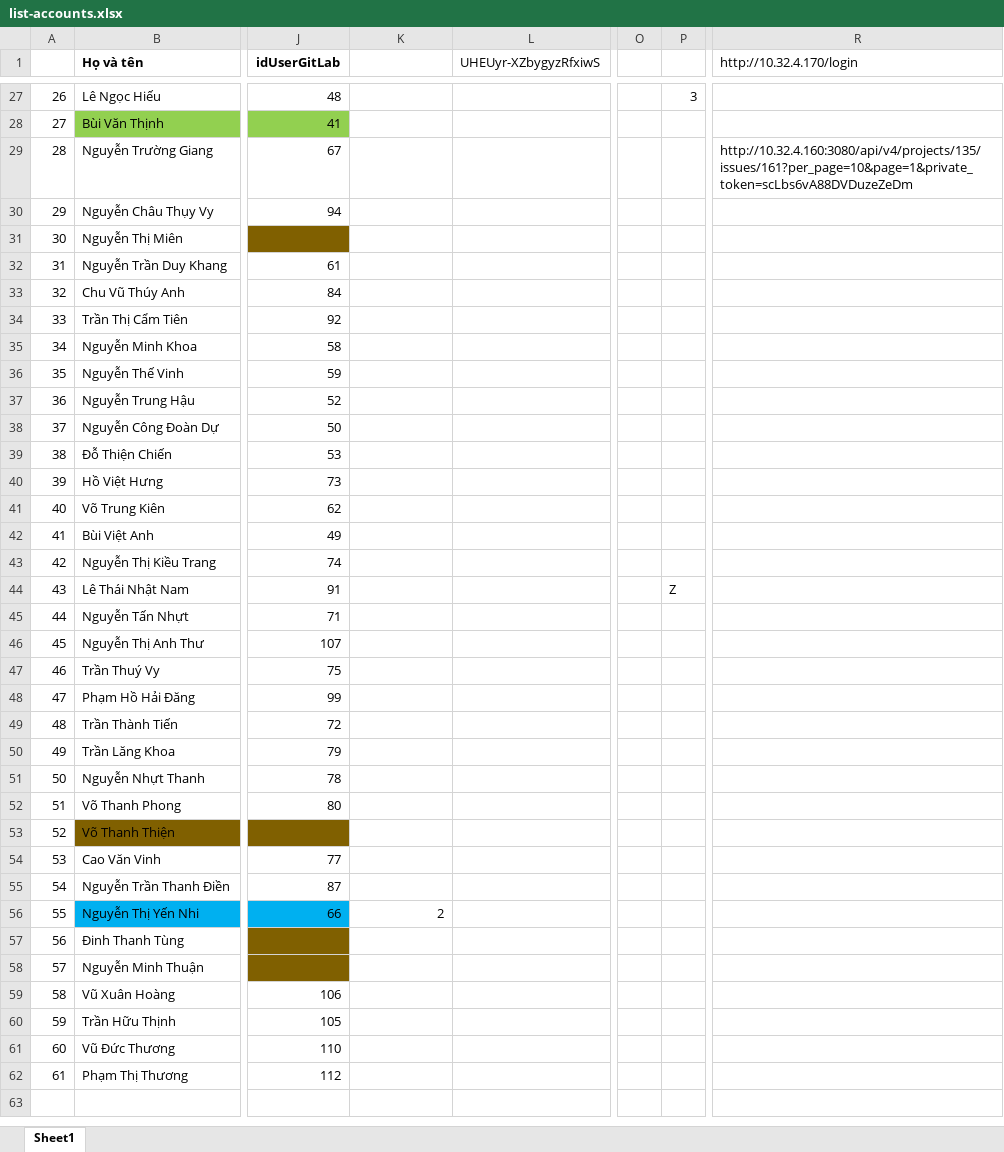
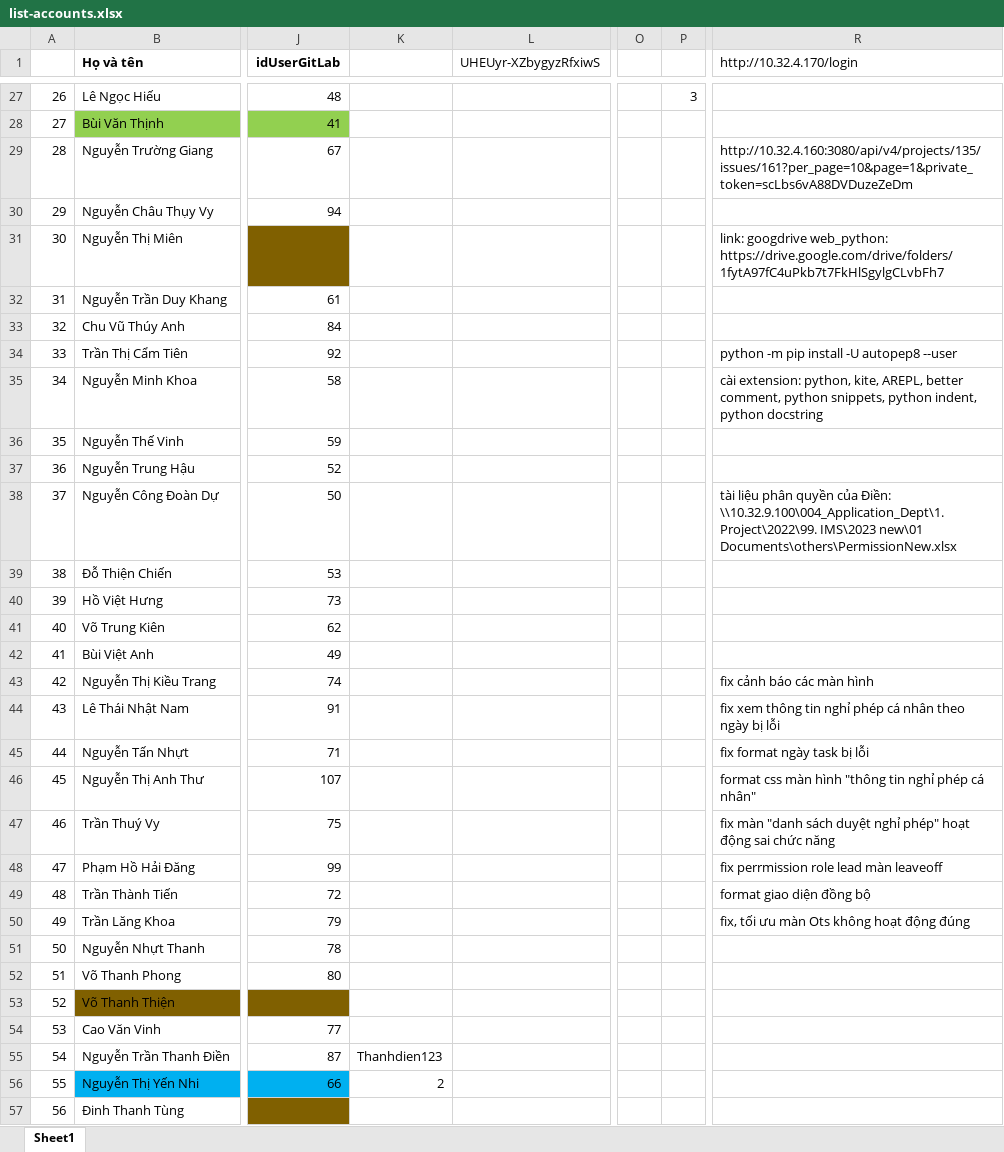
Before and after one commit to CVVinh/projectims, an Excel workbook: list-accounts.xlsx, sheet Sheet1, drawn as a sheet; only a part is shown, gaps mark what is left out; the shorter side is filled out with more unchanged rows; values as stored, in another font and other column widths than the file's, no borders; charts and pictures not drawn; the diff covers the shown part only; the diff names each change by its address in the sheet, - before the commit and + after, or states it on an @@ line.

```diff
--- a/list-accounts.xlsx (sheet Sheet1)
+++ b/list-accounts.xlsx (sheet Sheet1)
-R31 (http://10.32.4.170/login): (empty)
+R31 (http://10.32.4.170/login): link: googdrive web_python: https://drive.google.com/drive/folders/1fytA97fC4uPkb7t7FkHlSgylgCLvbFh7
-R34 (http://10.32.4.170/login): (empty)
+R34 (http://10.32.4.170/login): python -m pip install -U autopep8 --user
-R35 (http://10.32.4.170/login): (empty)
+R35 (http://10.32.4.170/login): cài extension: python, kite, AREPL, better comment, python snippets, python indent, python docstring
-R38 (http://10.32.4.170/login): (empty)
+R38 (http://10.32.4.170/login): tài liệu phân quyền của Điền: \\10.32.9.100\004_Application_Dept\1. Project\2022\99. IMS\2023 new\01 Documents\others\PermissionNew.xlsx
-R43 (http://10.32.4.170/login): (empty)
+R43 (http://10.32.4.170/login): fix cảnh báo các màn hình
-P44: Z
+P44: (empty)
-R44 (http://10.32.4.170/login): (empty)
+R44 (http://10.32.4.170/login): fix xem thông tin nghỉ phép cá nhân theo ngày bị lỗi
-R45 (http://10.32.4.170/login): (empty)
+R45 (http://10.32.4.170/login): fix format ngày task bị lỗi
-R46 (http://10.32.4.170/login): (empty)
+R46 (http://10.32.4.170/login): format css màn hình "thông tin nghỉ phép cá nhân"
-R47 (http://10.32.4.170/login): (empty)
+R47 (http://10.32.4.170/login): fix màn "danh sách duyệt nghỉ phép" hoạt động sai chức năng
-R48 (http://10.32.4.170/login): (empty)
+R48 (http://10.32.4.170/login): fix perrmission role lead màn leaveoff
-R49 (http://10.32.4.170/login): (empty)
+R49 (http://10.32.4.170/login): format giao diện đồng bộ
-R50 (http://10.32.4.170/login): (empty)
+R50 (http://10.32.4.170/login): fix, tối ưu màn Ots không hoạt động đúng
-K55: (empty)
+K55: Thanhdien123
```
Also changed, not shown: 307 added rows and 7 edited cells elsewhere in this sheet, charts or pictures, 23 other files.
